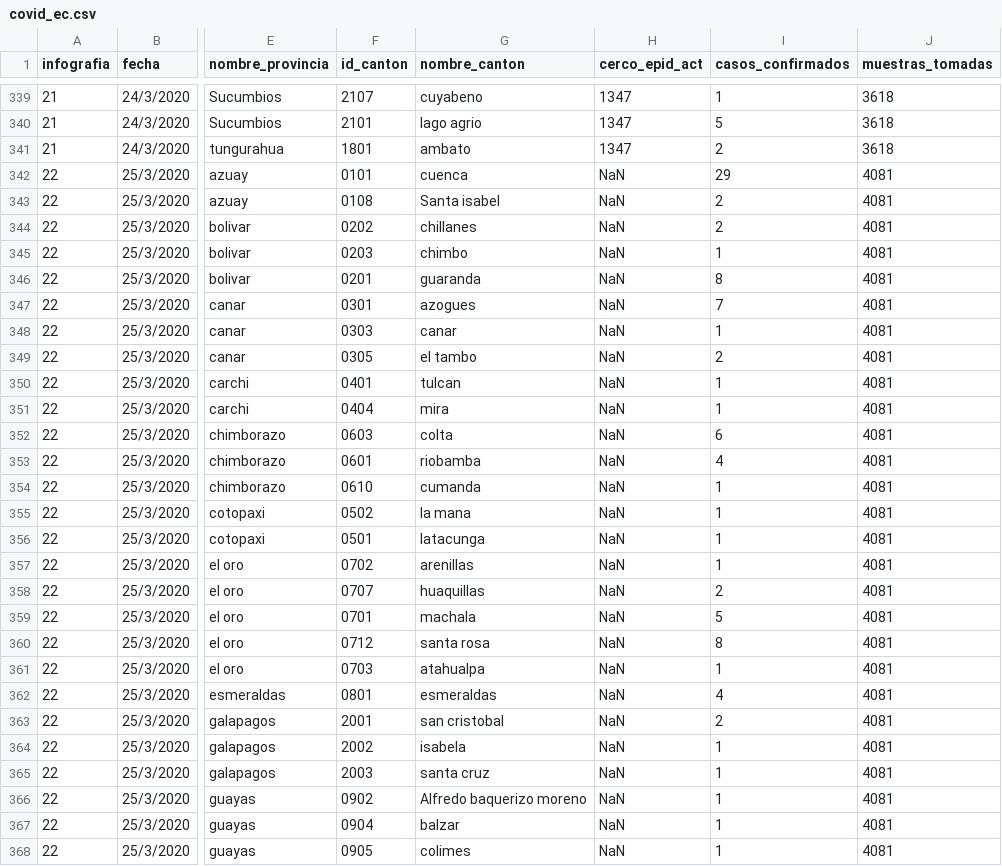
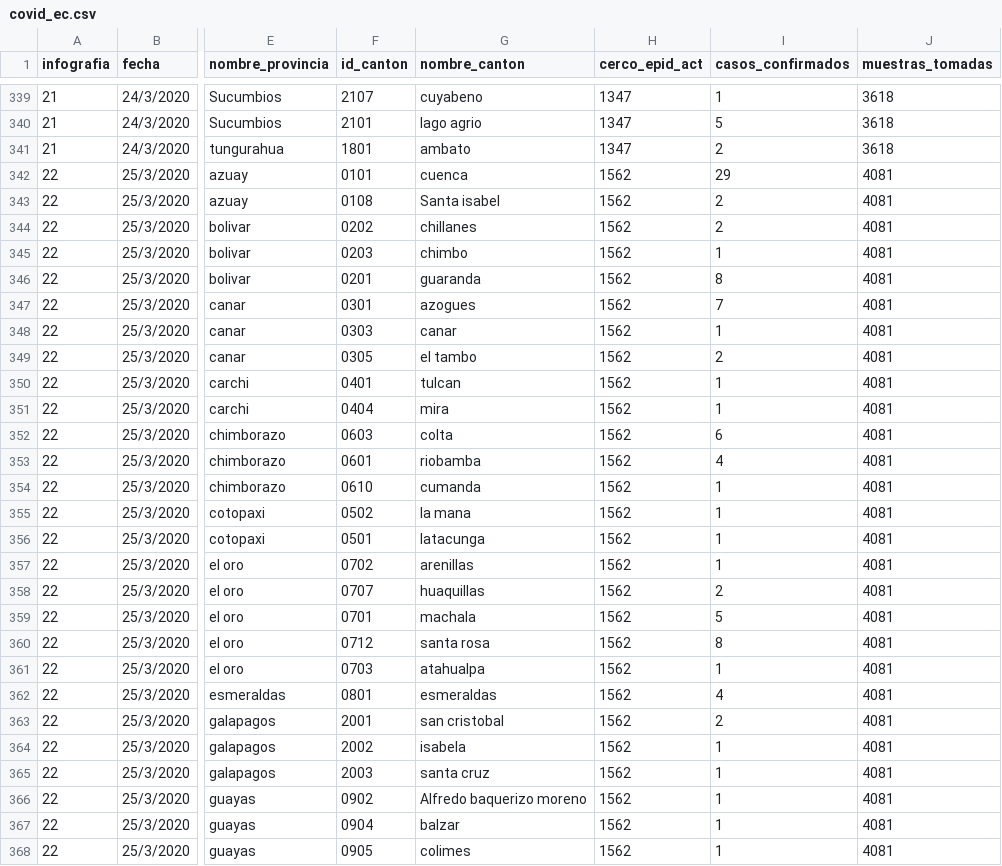
Before and after one commit to pablora19/COVID19_EC, a CSV file: covid_ec.csv, drawn as a sheet; only a part is shown, gaps mark what is left out; the diff covers the shown part only; the diff names each change by its address in the sheet, - before the commit and + after, or states it on an @@ line.

Commit message:
Update covid_ec.csv
value: "cerco edpidemiologico activo fue actualizado"

```diff
--- a/covid_ec.csv
+++ b/covid_ec.csv
-H342:H368 (cerco_epid_act): NaN
+H342:H368 (cerco_epid_act): 1562
```
Also changed, not shown: 49 edited cells elsewhere in this file.
